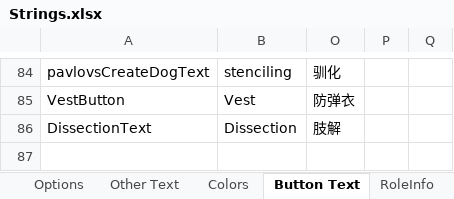
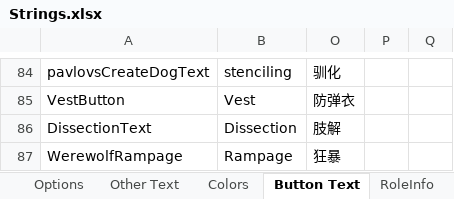
Before and after one commit to mxyx-club/TheOtherUs-Edited, an Excel workbook: Strings.xlsx, sheet Button Text, drawn as a sheet; only a part is shown, gaps mark what is left out; values as stored, in another font and other column widths than the file's, no borders; the diff names each change by its address in the sheet, - before the commit and + after, or states it on an @@ line.

```diff
--- a/Strings.xlsx (sheet Button Text)
+++ b/Strings.xlsx (sheet Button Text)
+row 87: WerewolfRampage | Rampage | 狂暴
```
Also changed, not shown: sheet Options, sheet RoleInfo, sheet Role Description, 18 other files.
